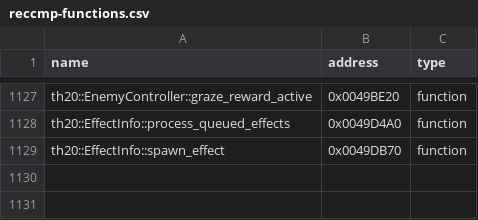
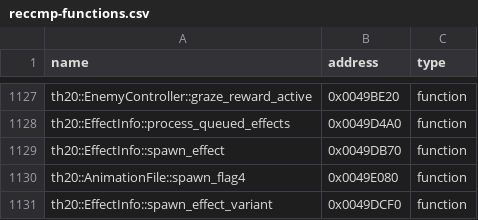
Before and after one commit to N0zoM1z0/th20, a CSV file: config/reccmp-functions.csv, drawn as a sheet; only a part is shown, gaps mark what is left out.

```diff
--- a/config/reccmp-functions.csv
+++ b/config/reccmp-functions.csv
@@ -1129 +1129,3 @@ th20::EffectInfo::process_queued_effects,0x0049D4A0,function
 th20::EffectInfo::spawn_effect,0x0049DB70,function
+th20::AnimationFile::spawn_flag4,0x0049E080,function
+th20::EffectInfo::spawn_effect_variant,0x0049DCF0,function
```
Also changed, not shown: config/implemented.csv, config/matches.csv, 13 other files.
